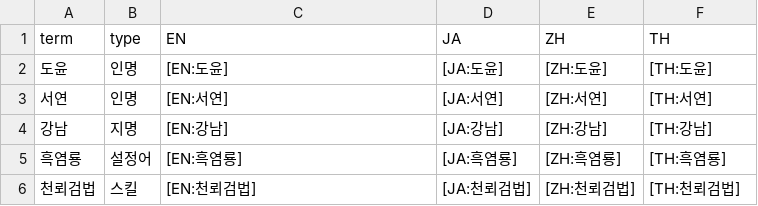
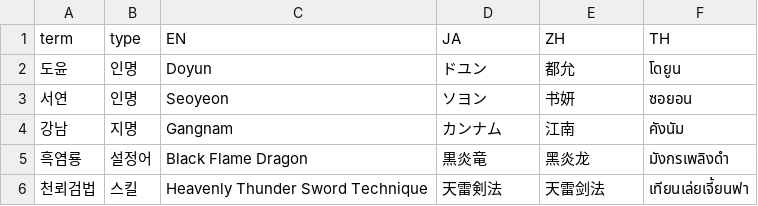
Before and after one commit to SKNETWORKS-FAMILY-AICAMP/SKN24-FINAL-5Team, a CSV file: data_prep/termbase_translated.csv, drawn as a sheet.

Commit message:
fix: translate_terms.py 경로 무관 실행 및 예외 처리 보강

```diff
--- a/data_prep/termbase_translated.csv
+++ b/data_prep/termbase_translated.csv
@@ -1,6 +1,6 @@
 term,type,EN,JA,ZH,TH
-도윤,인명,[EN:도윤],[JA:도윤],[ZH:도윤],[TH:도윤]
-서연,인명,[EN:서연],[JA:서연],[ZH:서연],[TH:서연]
-강남,지명,[EN:강남],[JA:강남],[ZH:강남],[TH:강남]
-흑염룡,설정어,[EN:흑염룡],[JA:흑염룡],[ZH:흑염룡],[TH:흑염룡]
-천뢰검법,스킬,[EN:천뢰검법],[JA:천뢰검법],[ZH:천뢰검법],[TH:천뢰검법]
+도윤,인명,Doyun,ドユン,都允,โดยูน
+서연,인명,Seoyeon,ソヨン,书妍,ซอยอน
+강남,지명,Gangnam,カンナム,江南,คังนัม
+흑염룡,설정어,Black Flame Dragon,黒炎竜,黑炎龙,มังกรเพลิงดำ
+천뢰검법,스킬,Heavenly Thunder Sword Technique,天雷剣法,天雷剑法,เทียนเล่ยเจี้ยนฟา
```
Also changed, not shown: 1 other file.
